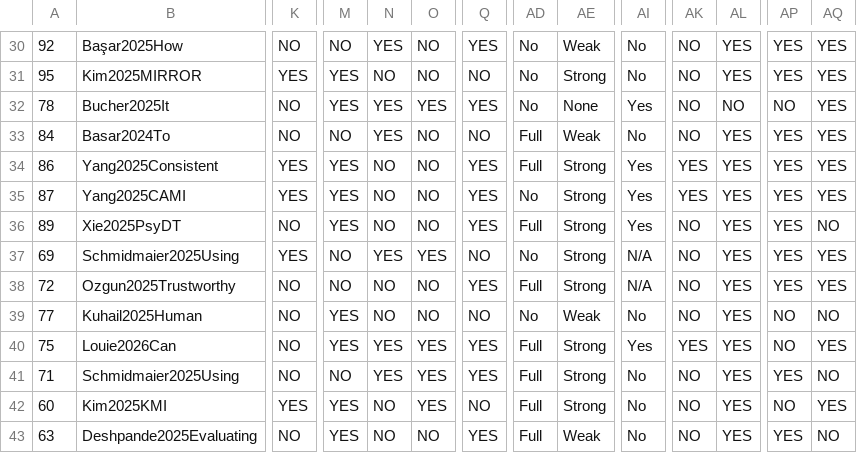
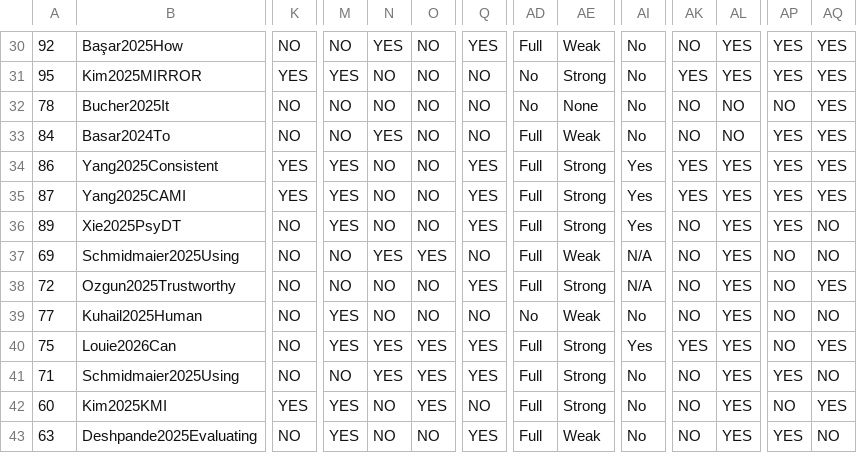
Before and after one commit to HandyWote/LLM-Evaluation, a CSV file: evaluate/eval_results.csv, drawn as a sheet; only a part is shown, gaps mark what is left out; the diff covers the shown part only; the diff names each change by its address in the sheet, - before the commit and + after, or states it on an @@ line.

```diff
--- a/evaluate/eval_results.csv
+++ b/evaluate/eval_results.csv
-AD30: No
+AD30: Full
-AK31: NO
+AK31: YES
-M32: YES
+M32: NO
-N32: YES
+N32: NO
-O32: YES
+O32: NO
-Q32: YES
+Q32: NO
-AI32: Yes
+AI32: No
-AL33: YES
+AL33: NO
-AD35: No
+AD35: Full
-K37: YES
+K37: NO
-AD37: No
+AD37: Full
-AE37: Strong
+AE37: Weak
-AP37:AP38: YES
+AP37:AP38: NO
-AQ37: YES
+AQ37: NO
```
Also changed, not shown: 55 edited cells elsewhere in this file, 32 other files.
